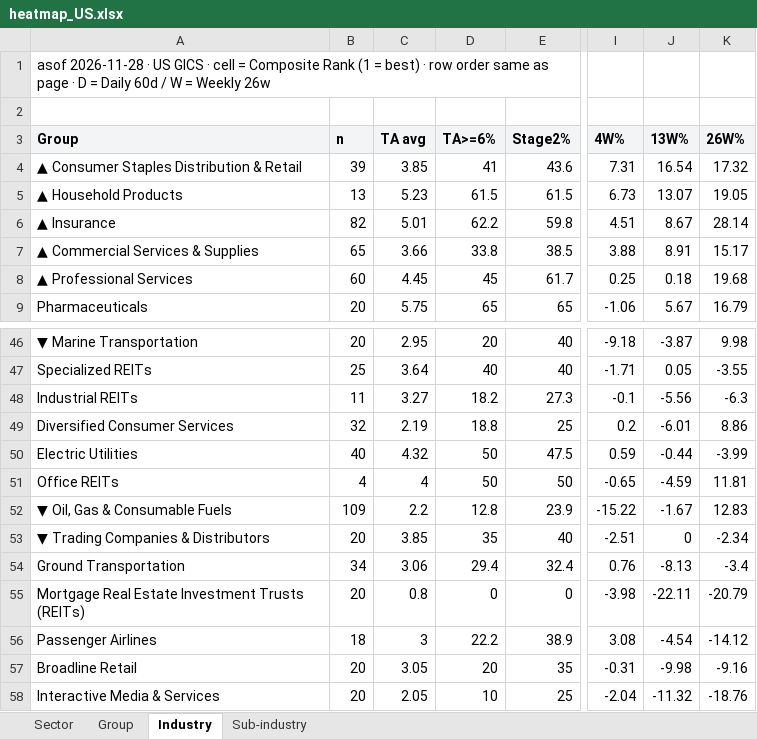
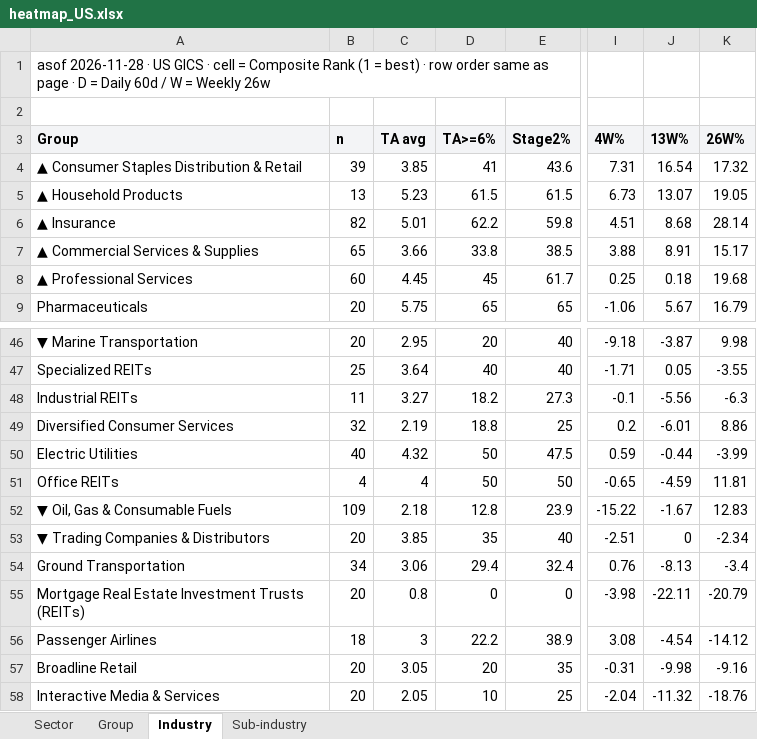
Before and after one commit to jibom/stage-site-pages, an Excel workbook: heatmap_US.xlsx, sheet Industry, drawn as a sheet; only a part is shown, gaps mark what is left out; values as stored, in another font and other column widths than the file's, no borders; the diff names each change by its address in the sheet, - before the commit and + after, or states it on an @@ line.

```diff
--- a/heatmap_US.xlsx (sheet Industry)
+++ b/heatmap_US.xlsx (sheet Industry)
-J6 (13W%): 8.67
+J6 (13W%): 8.68
-C52 (TA avg): 2.2
+C52 (TA avg): 2.18
```
Also changed, not shown: sheet Group, sheet Sub-industry, sheet Sector, 4 other files.
